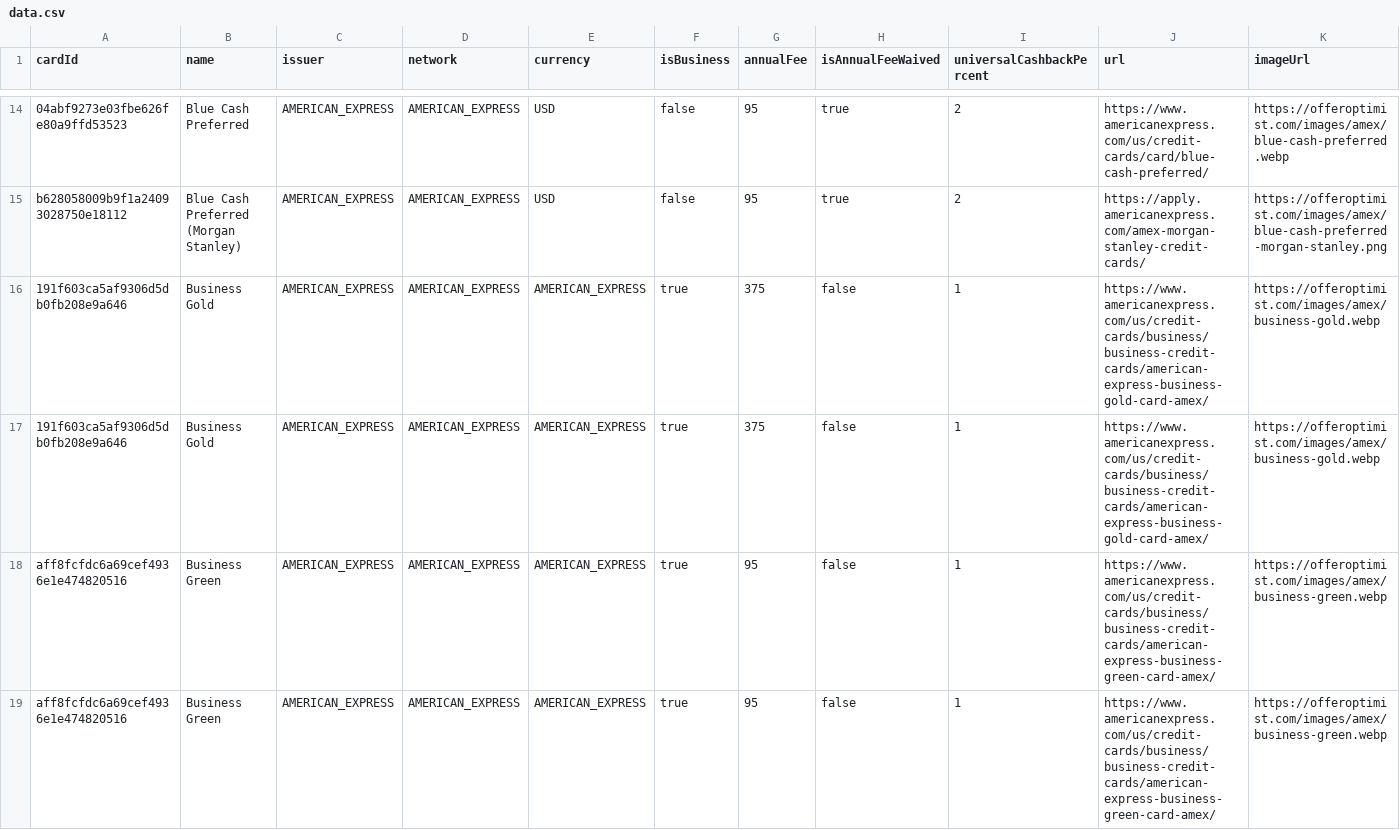
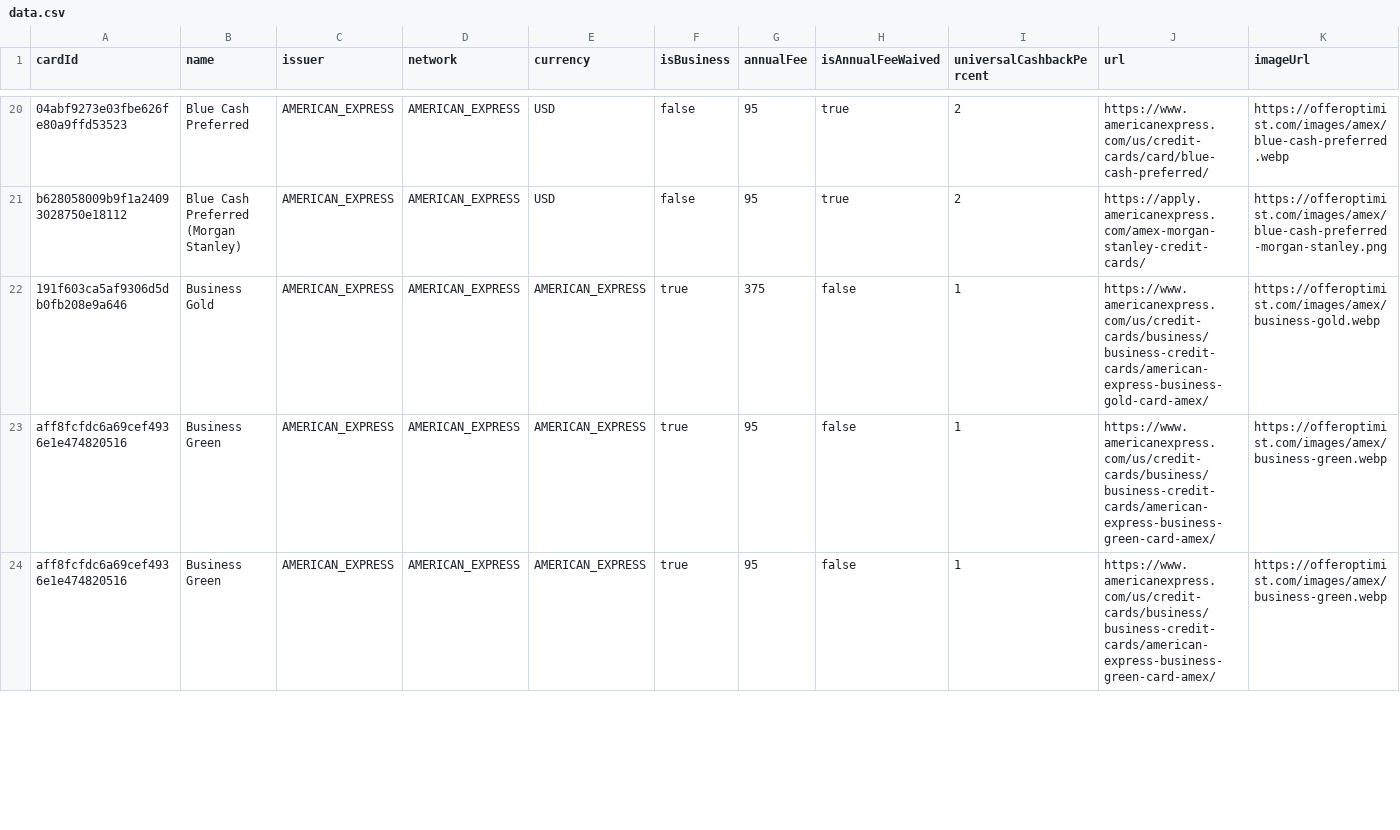
Before and after one commit to andenacitelli/credit-card-bonuses-api, a CSV file: exports/data.csv, drawn as a sheet; only a part is shown, gaps mark what is left out; removed rows and columns are numbered as before the commit, all else as after; rows hold the shown columns only; the diff covers the shown part only; the diff names each change by its address in the sheet, - before the commit and + after, or states it on an @@ line.

Commit message:
platinum refresh; strata elite; bunch of other stale offer fixes

```diff
--- a/exports/data.csv
+++ b/exports/data.csv
-row 16: 191f603ca5af9306d5db0fb208e9a646 | Business Gold | AMERICAN_EXPRESS | AMERICAN_EXPRESS | AMERICAN_EXPRESS | true | 375 | false | 1 | https://www.americanexpress.com/us/credit-cards/business/business-credit-cards/american-express-business-gold-card-amex/ | https://offeroptimist.com/images/amex/business-gold.webp
```
Also changed, not shown: 9 added rows and 20 edited cells elsewhere in this file, 12 other files.
